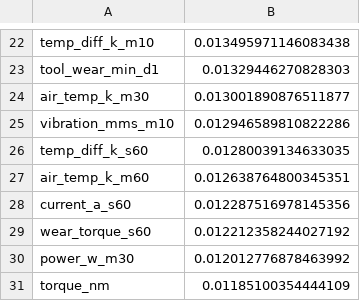
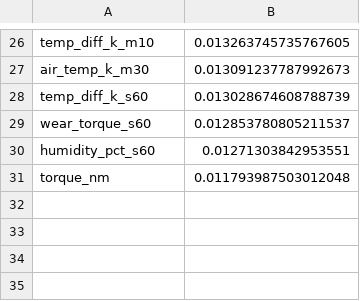
Before and after one commit to apxkzmfh789/Predictive-Maintenance, a CSV file: models/recent/feature_importance.csv, drawn as a sheet; only a part is shown, gaps mark what is left out; removed rows and columns are numbered as before the commit, all else as after; the diff covers the shown part only; the diff names each change by its address in the sheet, - before the commit and + after, or states it on an @@ line.

```diff
--- a/models/recent/feature_importance.csv
+++ b/models/recent/feature_importance.csv
-B26: 0.013495971146083438
+B26: 0.013263745735767605
-row 23: tool_wear_min_d1 | 0.01329446270828303
-B27: 0.013001890876511877
+B27: 0.013091237787992673
-row 25: vibration_mms_m10 | 0.012946589810822286
-B28: 0.01280039134633035
+B28: 0.013028674608788739
-row 27: air_temp_k_m60 | 0.012638764800345351
-row 28: current_a_s60 | 0.012287516978145356
-B29: 0.012212358244027192
+B29: 0.012853780805211537
-row 30: power_w_m30 | 0.012012776878463992
+row 30: humidity_pct_s60 | 0.01271303842953551
-B31: 0.01185100354444109
+B31: 0.011793987503012048
```
Also changed, not shown: 14 added rows, 10 removed rows and 10 edited cells elsewhere in this file, models/recent/test_predictions.csv, 2 other files.
